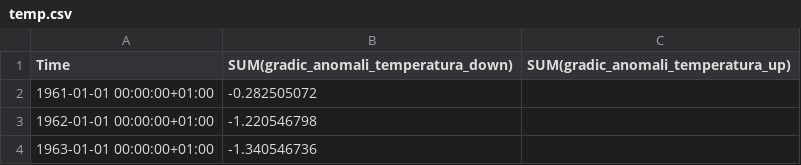
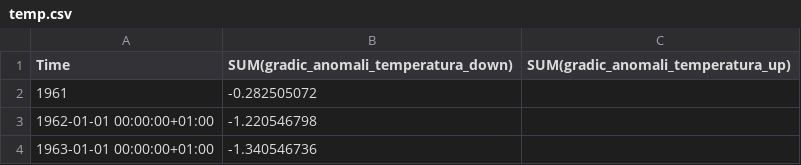
Before and after one commit to marianigioele/database, a CSV file: temp.csv, drawn as a sheet; only a part is shown.

Commit message:
Update temp.csv

```diff
--- a/temp.csv
+++ b/temp.csv
@@ -1,3 +1,3 @@
 Time,SUM(gradic_anomali_temperatura_down),SUM(gradic_anomali_temperatura_up)
-1961-01-01 00:00:00+01:00,-0.282505072,
+1961,-0.282505072,
 1962-01-01 00:00:00+01:00,-1.220546798,
```
